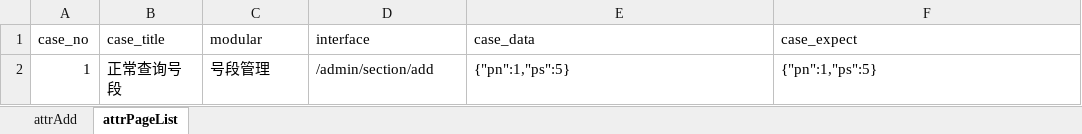
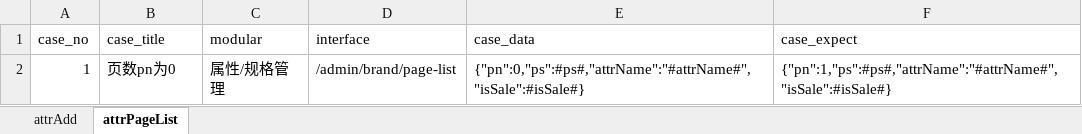
Before and after one commit to zw632948101/APIinterface, an Excel workbook: testcase/middleground/caseData/caseData_attr.xlsx, sheet attrPageList, drawn as a sheet; values as stored, in another font and other column widths than the file's, no borders; removed rows and columns are numbered as before the commit, all else as after; the diff names each change by its address in the sheet, - before the commit and + after, or states it on an @@ line.

```diff
--- a/testcase/middleground/caseData/caseData_attr.xlsx (sheet attrPageList)
+++ b/testcase/middleground/caseData/caseData_attr.xlsx (sheet attrPageList)
-row 2: 1 | 正常查询号段 | 号段管理 | /admin/section/add | {"pn":1,"ps":5} | {"pn":1,"ps":5}
+row 2: 1 | 页数pn为0 | 属性/规格管理 | /admin/brand/page-list | {"pn":0,"ps":#ps#,"attrName":"#attrName#","isSale":#isSale#} | {"pn":1,"ps":#ps#,"attrName":"#attrName#","isSale":#isSale#}
```
Also changed, not shown: sheet attrAdd, 6 other files.
